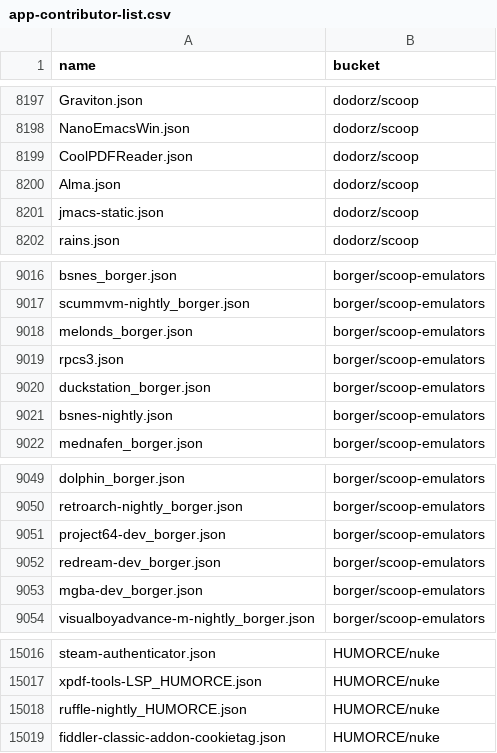
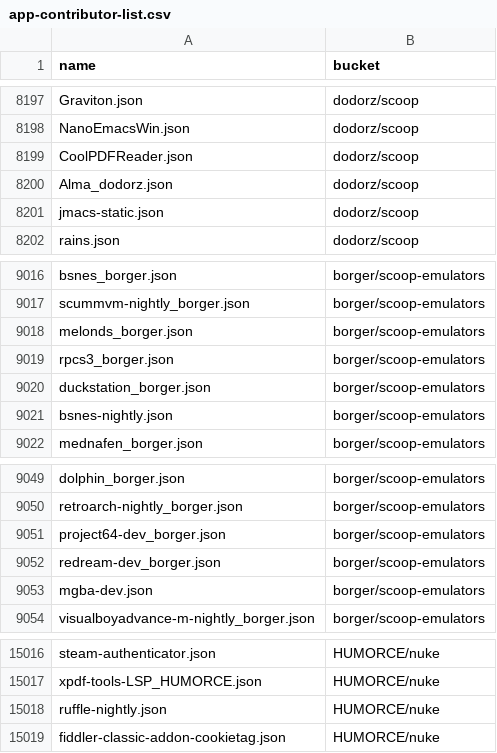
Before and after one commit to XiHanQWQ/scoop-apps, a CSV file: app-contributor-list.csv, drawn as a sheet; only a part is shown, gaps mark what is left out.

```diff
--- a/app-contributor-list.csv
+++ b/app-contributor-list.csv
@@ -8199,3 +8199,3 @@ NanoEmacsWin.json,dodorz/scoop
 CoolPDFReader.json,dodorz/scoop
-Alma.json,dodorz/scoop
+Alma_dodorz.json,dodorz/scoop
 jmacs-static.json,dodorz/scoop
@@ -9018,3 +9018,3 @@ scummvm-nightly_borger.json,borger/scoop-emulators
 melonds_borger.json,borger/scoop-emulators
-rpcs3.json,borger/scoop-emulators
+rpcs3_borger.json,borger/scoop-emulators
 duckstation_borger.json,borger/scoop-emulators
@@ -9052,3 +9052,3 @@ project64-dev_borger.json,borger/scoop-emulators
 redream-dev_borger.json,borger/scoop-emulators
-mgba-dev_borger.json,borger/scoop-emulators
+mgba-dev.json,borger/scoop-emulators
 visualboyadvance-m-nightly_borger.json,borger/scoop-emulators
@@ -15017,3 +15017,3 @@ steam-authenticator.json,HUMORCE/nuke
 xpdf-tools-LSP_HUMORCE.json,HUMORCE/nuke
-ruffle-nightly_HUMORCE.json,HUMORCE/nuke
+ruffle-nightly.json,HUMORCE/nuke
 fiddler-classic-addon-cookietag.json,HUMORCE/nuke
```
Also changed, not shown: 49 other files.
